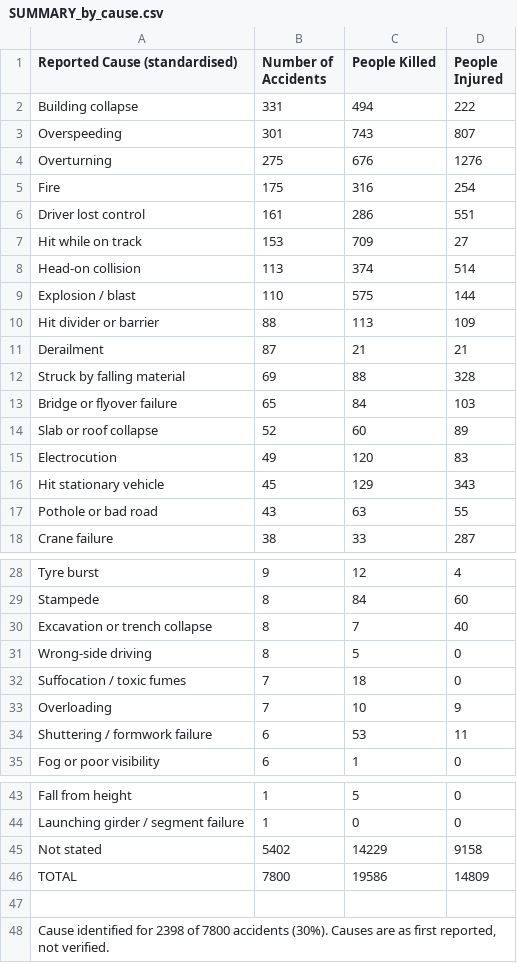
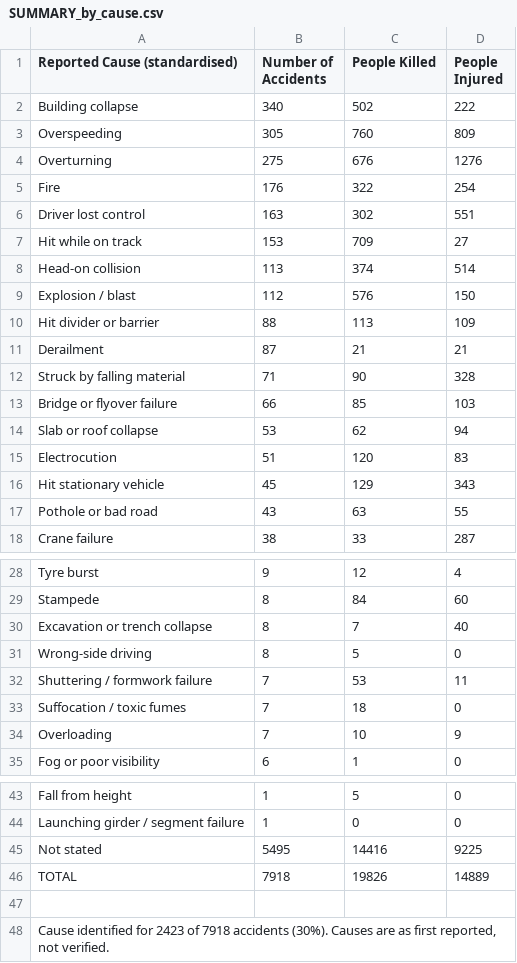
Before and after one commit to kbhattacharjeemsit-cloud/Accident-Monitor, a CSV file: SUMMARY_by_cause.csv, drawn as a sheet; only a part is shown, gaps mark what is left out.

```diff
--- a/SUMMARY_by_cause.csv
+++ b/SUMMARY_by_cause.csv
@@ -1,16 +1,16 @@
 Reported Cause (standardised),Number of Accidents,People Killed,People Injured
-Building collapse,331,494,222
-Overspeeding,301,743,807
+Building collapse,340,502,222
+Overspeeding,305,760,809
 Overturning,275,676,1276
-Fire,175,316,254
-Driver lost control,161,286,551
+Fire,176,322,254
+Driver lost control,163,302,551
 Hit while on track,153,709,27
 Head-on collision,113,374,514
-Explosion / blast,110,575,144
+Explosion / blast,112,576,150
 Hit divider or barrier,88,113,109
 Derailment,87,21,21
-Struck by falling material,69,88,328
-Bridge or flyover failure,65,84,103
-Slab or roof collapse,52,60,89
-Electrocution,49,120,83
+Struck by falling material,71,90,328
+Bridge or flyover failure,66,85,103
+Slab or roof collapse,53,62,94
+Electrocution,51,120,83
 Hit stationary vehicle,45,129,343
@@ -31,5 +31,5 @@ Excavation or trench collapse,8,7,40
 Wrong-side driving,8,5,0
+Shuttering / formwork failure,7,53,11
 Suffocation / toxic fumes,7,18,0
 Overloading,7,10,9
-Shuttering / formwork failure,6,53,11
 Fog or poor visibility,6,1,0
@@ -44,5 +44,5 @@ Fall from height,1,5,0
 Launching girder / segment failure,1,0,0
-Not stated,5402,14229,9158
-TOTAL,7800,19586,14809
+Not stated,5495,14416,9225
+TOTAL,7918,19826,14889
 
-"Cause identified for 2398 of 7800 accidents (30%). Causes are as first reported, not verified.",,,
+"Cause identified for 2423 of 7918 accidents (30%). Causes are as first reported, not verified.",,,
```
Also changed, not shown: SUMMARY_all.csv, SUMMARY_by_category.csv, 6 other files.
